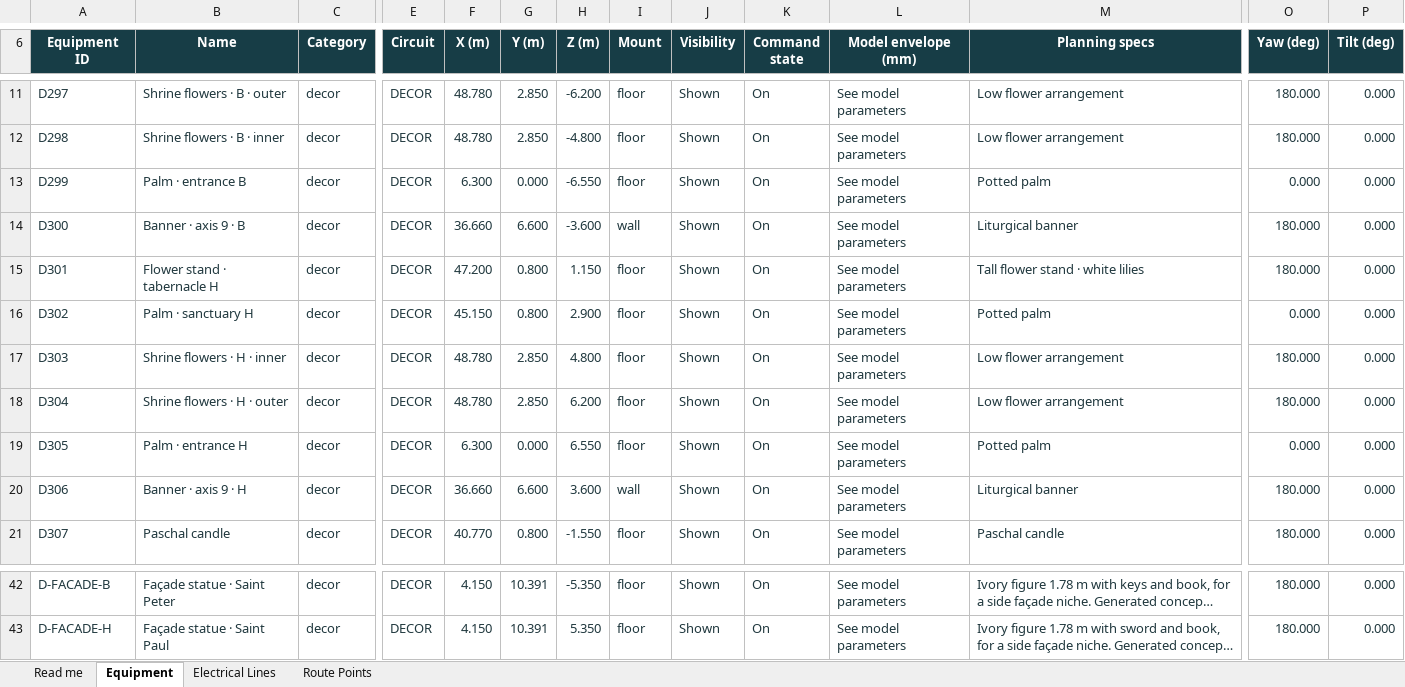
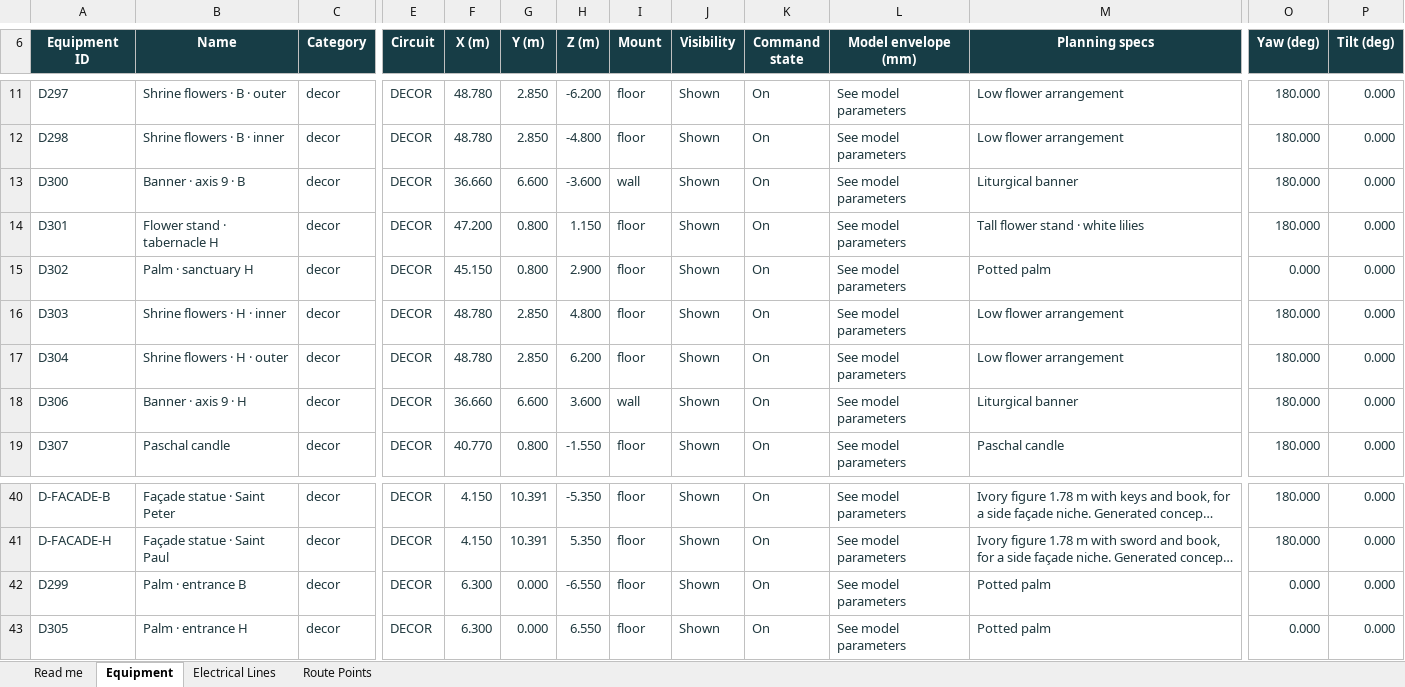
Before and after one commit to DangHoangGeo/giaoxuthachbi-simulator, an Excel workbook: docs/electrical-grid/categories/decoration/register.xlsx, sheet Equipment, drawn as a sheet; only a part is shown, gaps mark what is left out; long unchanged cells end in …; values as stored, in another font and other column widths than the file's, no borders; conditional formats and table styles not drawn; removed rows and columns are numbered as before the commit, all else as after; rows hold the shown columns only; the diff names each change by its address in the sheet, - before the commit and + after, or states it on an @@ line.

```diff
--- a/docs/electrical-grid/categories/decoration/register.xlsx (sheet Equipment)
+++ b/docs/electrical-grid/categories/decoration/register.xlsx (sheet Equipment)
-row 13: D299 | Palm · entrance B | decor | DECOR | 6.300 | 0.000 | -6.550 | floor | Shown | On | See model parameters | Potted palm | 0.000 | 0.000
-row 19: D305 | Palm · entrance H | decor | DECOR | 6.300 | 0.000 | 6.550 | floor | Shown | On | See model parameters | Potted palm | 0.000 | 0.000
+row 42: D299 | Palm · entrance B | decor | DECOR | 6.300 | 0.000 | -6.550 | floor | Shown | On | See model parameters | Potted palm | 0.000 | 0.000
+row 43: D305 | Palm · entrance H | decor | DECOR | 6.300 | 0.000 | 6.550 | floor | Shown | On | See model parameters | Potted palm | 0.000 | 0.000
```
Also changed, not shown: sheet Read me, docs/electrical-grid/categories/air-system/register.xlsx, docs/electrical-grid/categories/distribution-controls/register.xlsx, 53 other files.
